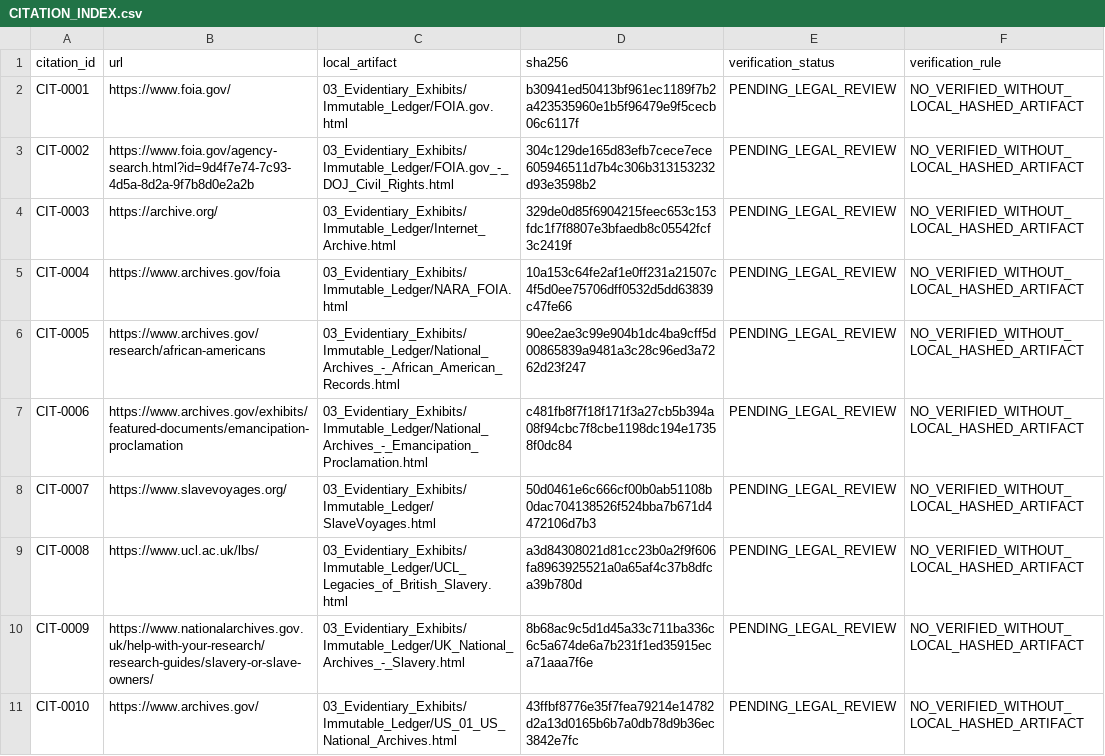
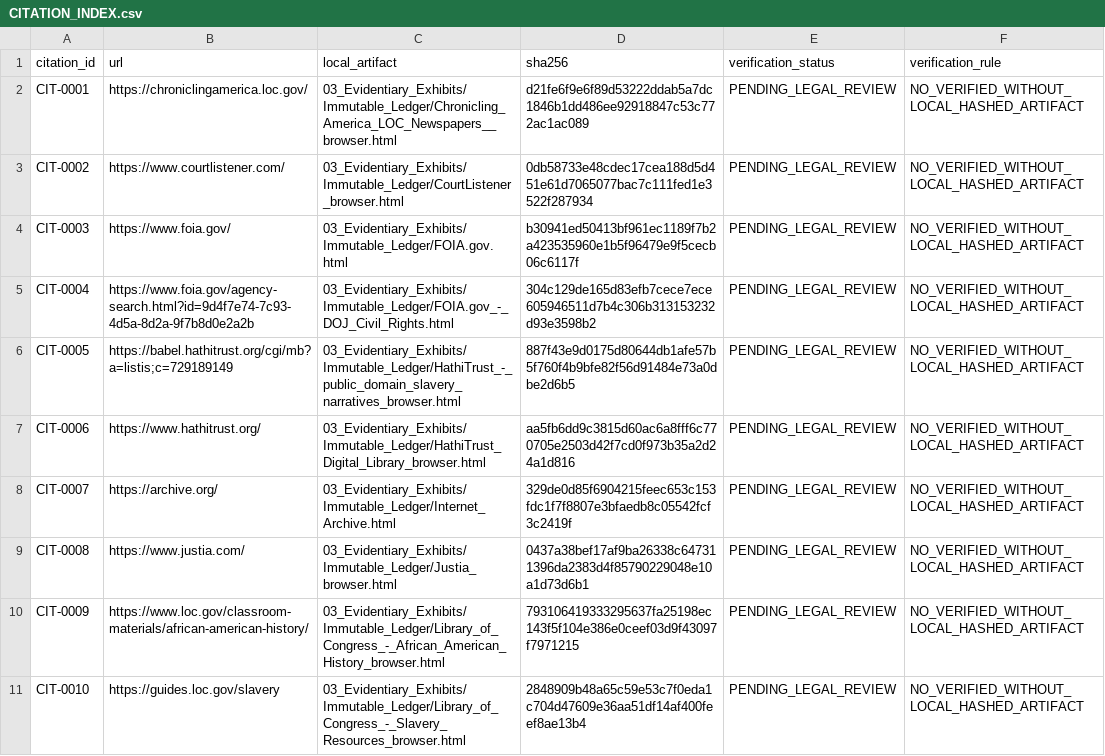
Before and after one commit to GlobalRestitutionAlliance/turtle-island-us-african-american-reparations-master-litigation, a CSV file: 03_Evidentiary_Exhibits/CITATION_INDEX.csv, drawn as a sheet; only a part is shown; the diff covers the shown part only.

Commit message:
Pilot browser-fallback: capture, ingest, rebuild citations/manifests

```diff
--- a/03_Evidentiary_Exhibits/CITATION_INDEX.csv
+++ b/03_Evidentiary_Exhibits/CITATION_INDEX.csv
@@ -1,11 +1,11 @@
 citation_id,url,local_artifact,sha256,verification_status,verification_rule
-CIT-0001,https://www.foia.gov/,03_Evidentiary_Exhibits/Immutable_Ledger/FOIA.gov.html,b30941ed50413bf961ec1189f7b2a423535960e1b5f96479e9f5cecb06c6117f,PENDING_LEGAL_REVIEW,NO_VERIFIED_WITHOUT_LOCAL_HASHED_ARTIFACT
-CIT-0002,https://www.foia.gov/agency-search.html?id=9d4f7e74-7c93-4d5a-8d2a-9f7b8d0e2a2b,03_Evidentiary_Exhibits/Immutable_Ledger/FOIA.gov_-_DOJ_Civil_Rights.html,304c129de165d83efb7cece7ece605946511d7b4c306b313153232d93e3598b2,PENDING_LEGAL_REVIEW,NO_VERIFIED_WITHOUT_LOCAL_HASHED_ARTIFACT
-CIT-0003,https://archive.org/,03_Evidentiary_Exhibits/Immutable_Ledger/Internet_Archive.html,329de0d85f6904215feec653c153fdc1f7f8807e3bfaedb8c05542fcf3c2419f,PENDING_LEGAL_REVIEW,NO_VERIFIED_WITHOUT_LOCAL_HASHED_ARTIFACT
-CIT-0004,https://www.archives.gov/foia,03_Evidentiary_Exhibits/Immutable_Ledger/NARA_FOIA.html,10a153c64fe2af1e0ff231a21507c4f5d0ee75706dff0532d5dd63839c47fe66,PENDING_LEGAL_REVIEW,NO_VERIFIED_WITHOUT_LOCAL_HASHED_ARTIFACT
-CIT-0005,https://www.archives.gov/research/african-americans,03_Evidentiary_Exhibits/Immutable_Ledger/National_Archives_-_African_American_Records.html,90ee2ae3c99e904b1dc4ba9cff5d00865839a9481a3c28c96ed3a7262d23f247,PENDING_LEGAL_REVIEW,NO_VERIFIED_WITHOUT_LOCAL_HASHED_ARTIFACT
-CIT-0006,https://www.archives.gov/exhibits/featured-documents/emancipation-proclamation,03_Evidentiary_Exhibits/Immutable_Ledger/National_Archives_-_Emancipation_Proclamation.html,c481fb8f7f18f171f3a27cb5b394a08f94cbc7f8cbe1198dc194e17358f0dc84,PENDING_LEGAL_REVIEW,NO_VERIFIED_WITHOUT_LOCAL_HASHED_ARTIFACT
-CIT-0007,https://www.slavevoyages.org/,03_Evidentiary_Exhibits/Immutable_Ledger/SlaveVoyages.html,50d0461e6c666cf00b0ab51108b0dac704138526f524bba7b671d4472106d7b3,PENDING_LEGAL_REVIEW,NO_VERIFIED_WITHOUT_LOCAL_HASHED_ARTIFACT
-CIT-0008,https://www.ucl.ac.uk/lbs/,03_Evidentiary_Exhibits/Immutable_Ledger/UCL_Legacies_of_British_Slavery.html,a3d84308021d81cc23b0a2f9f606fa8963925521a0a65af4c37b8dfca39b780d,PENDING_LEGAL_REVIEW,NO_VERIFIED_WITHOUT_LOCAL_HASHED_ARTIFACT
-CIT-0009,https://www.nationalarchives.gov.uk/help-with-your-research/research-guides/slavery-or-slave-owners/,03_Evidentiary_Exhibits/Immutable_Ledger/UK_National_Archives_-_Slavery.html,8b68ac9c5d1d45a33c711ba336c6c5a674de6a7b231f1ed35915eca71aaa7f6e,PENDING_LEGAL_REVIEW,NO_VERIFIED_WITHOUT_LOCAL_HASHED_ARTIFACT
-CIT-0010,https://www.archives.gov/,03_Evidentiary_Exhibits/Immutable_Ledger/US_01_US_National_Archives.html,43ffbf8776e35f7fea79214e14782d2a13d0165b6b7a0db78d9b36ec3842e7fc,PENDING_LEGAL_REVIEW,NO_VERIFIED_WITHOUT_LOCAL_HASHED_ARTIFACT
+CIT-0001,https://chroniclingamerica.loc.gov/,03_Evidentiary_Exhibits/Immutable_Ledger/Chronicling_America_LOC_Newspapers__browser.html,d21fe6f9e6f89d53222ddab5a7dc1846b1dd486ee92918847c53c772ac1ac089,PENDING_LEGAL_REVIEW,NO_VERIFIED_WITHOUT_LOCAL_HASHED_ARTIFACT
+CIT-0002,https://www.courtlistener.com/,03_Evidentiary_Exhibits/Immutable_Ledger/CourtListener_browser.html,0db58733e48cdec17cea188d5d451e61d7065077bac7c111fed1e3522f287934,PENDING_LEGAL_REVIEW,NO_VERIFIED_WITHOUT_LOCAL_HASHED_ARTIFACT
+CIT-0003,https://www.foia.gov/,03_Evidentiary_Exhibits/Immutable_Ledger/FOIA.gov.html,b30941ed50413bf961ec1189f7b2a423535960e1b5f96479e9f5cecb06c6117f,PENDING_LEGAL_REVIEW,NO_VERIFIED_WITHOUT_LOCAL_HASHED_ARTIFACT
+CIT-0004,https://www.foia.gov/agency-search.html?id=9d4f7e74-7c93-4d5a-8d2a-9f7b8d0e2a2b,03_Evidentiary_Exhibits/Immutable_Ledger/FOIA.gov_-_DOJ_Civil_Rights.html,304c129de165d83efb7cece7ece605946511d7b4c306b313153232d93e3598b2,PENDING_LEGAL_REVIEW,NO_VERIFIED_WITHOUT_LOCAL_HASHED_ARTIFACT
+CIT-0005,https://babel.hathitrust.org/cgi/mb?a=listis;c=729189149,03_Evidentiary_Exhibits/Immutable_Ledger/HathiTrust_-_public_domain_slavery_narratives_browser.html,887f43e9d0175d80644db1afe57b5f760f4b9bfe82f56d91484e73a0dbe2d6b5,PENDING_LEGAL_REVIEW,NO_VERIFIED_WITHOUT_LOCAL_HASHED_ARTIFACT
+CIT-0006,https://www.hathitrust.org/,03_Evidentiary_Exhibits/Immutable_Ledger/HathiTrust_Digital_Library_browser.html,aa5fb6dd9c3815d60ac6a8fff6c770705e2503d42f7cd0f973b35a2d24a1d816,PENDING_LEGAL_REVIEW,NO_VERIFIED_WITHOUT_LOCAL_HASHED_ARTIFACT
+CIT-0007,https://archive.org/,03_Evidentiary_Exhibits/Immutable_Ledger/Internet_Archive.html,329de0d85f6904215feec653c153fdc1f7f8807e3bfaedb8c05542fcf3c2419f,PENDING_LEGAL_REVIEW,NO_VERIFIED_WITHOUT_LOCAL_HASHED_ARTIFACT
+CIT-0008,https://www.justia.com/,03_Evidentiary_Exhibits/Immutable_Ledger/Justia_browser.html,0437a38bef17af9ba26338c647311396da2383d4f85790229048e10a1d73d6b1,PENDING_LEGAL_REVIEW,NO_VERIFIED_WITHOUT_LOCAL_HASHED_ARTIFACT
+CIT-0009,https://www.loc.gov/classroom-materials/african-american-history/,03_Evidentiary_Exhibits/Immutable_Ledger/Library_of_Congress_-_African_American_History_browser.html,793106419333295637fa25198ec143f5f104e386e0ceef03d9f43097f7971215,PENDING_LEGAL_REVIEW,NO_VERIFIED_WITHOUT_LOCAL_HASHED_ARTIFACT
+CIT-0010,https://guides.loc.gov/slavery,03_Evidentiary_Exhibits/Immutable_Ledger/Library_of_Congress_-_Slavery_Resources_browser.html,2848909b48a65c59e53c7f0eda1c704d47609e36aa51df14af400feef8ae13b4,PENDING_LEGAL_REVIEW,NO_VERIFIED_WITHOUT_LOCAL_HASHED_ARTIFACT
```
Also changed, not shown: 10 added rows and 18 edited cells elsewhere in this file, 23 other files.
